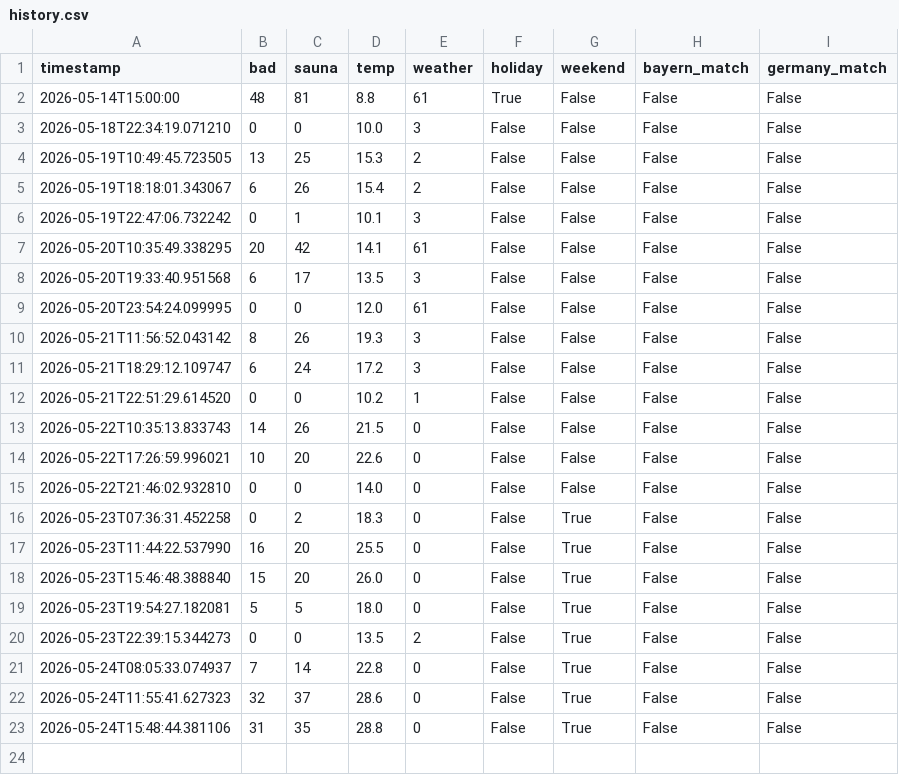
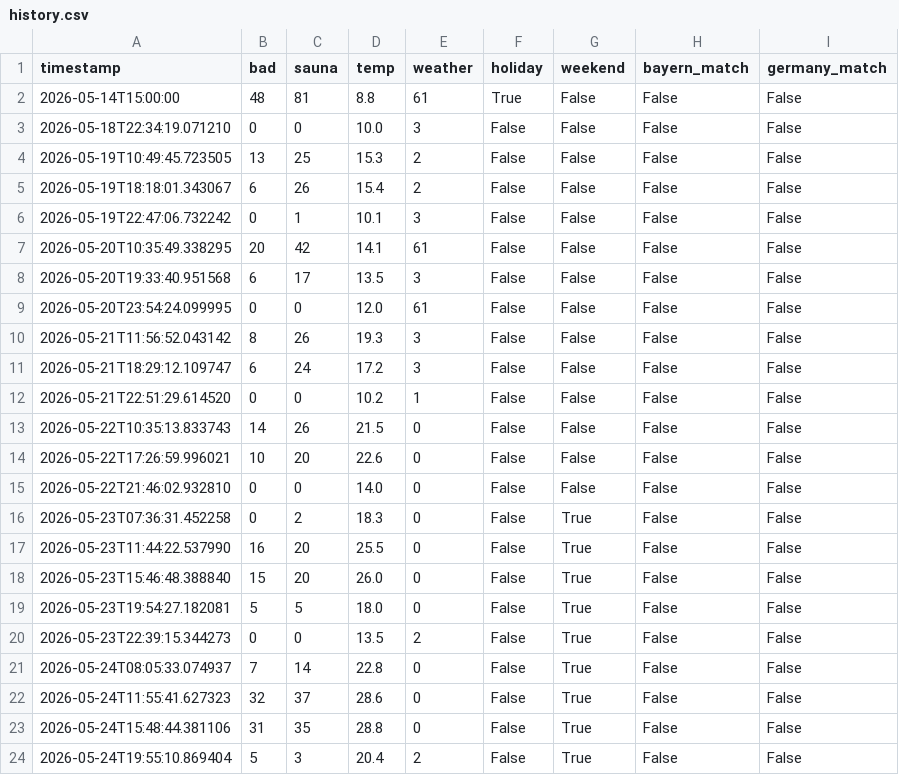
Before and after one commit to kilianmannl-cloud/therme-tracker, a CSV file: docs/history.csv, drawn as a sheet; the diff names each change by its address in the sheet, - before the commit and + after, or states it on an @@ line.

```diff
--- a/docs/history.csv
+++ b/docs/history.csv
+row 24: 2026-05-24T19:55:10.869404 | 5 | 3 | 20.4 | 2 | False | True | False | False
```
Also changed, not shown: data/history.csv, 1 other file.
